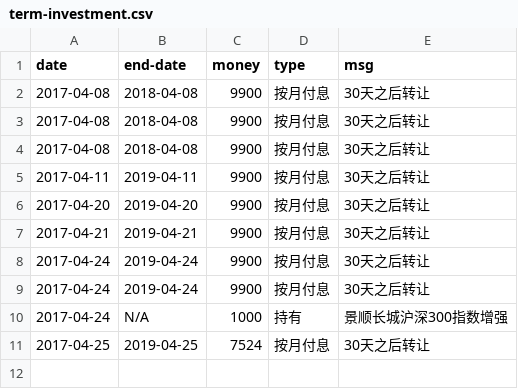
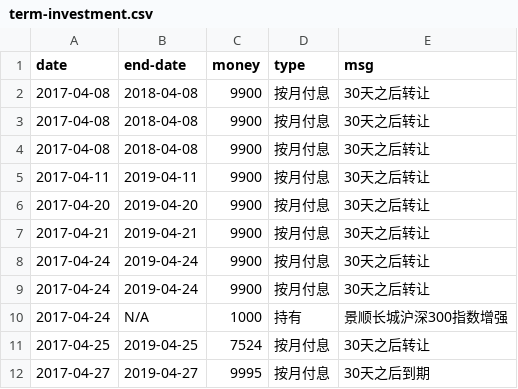
Before and after one commit to jinbin/lifebook, a CSV file: data/investment/term-investment.csv, drawn as a sheet; the diff names each change by its address in the sheet, - before the commit and + after, or states it on an @@ line.

Commit message:
update data

```diff
--- a/data/investment/term-investment.csv
+++ b/data/investment/term-investment.csv
+row 12: 2017-04-27 | 2019-04-27 | 9995 | 按月付息 | 30天之后到期
```
